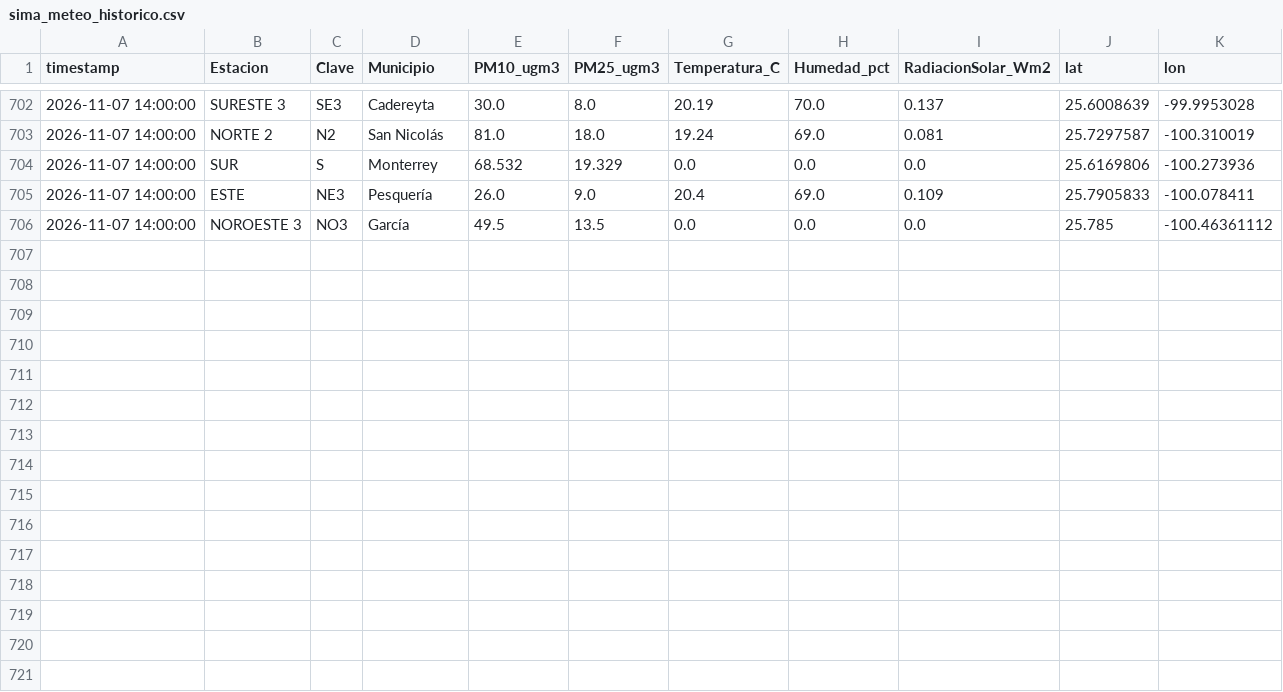
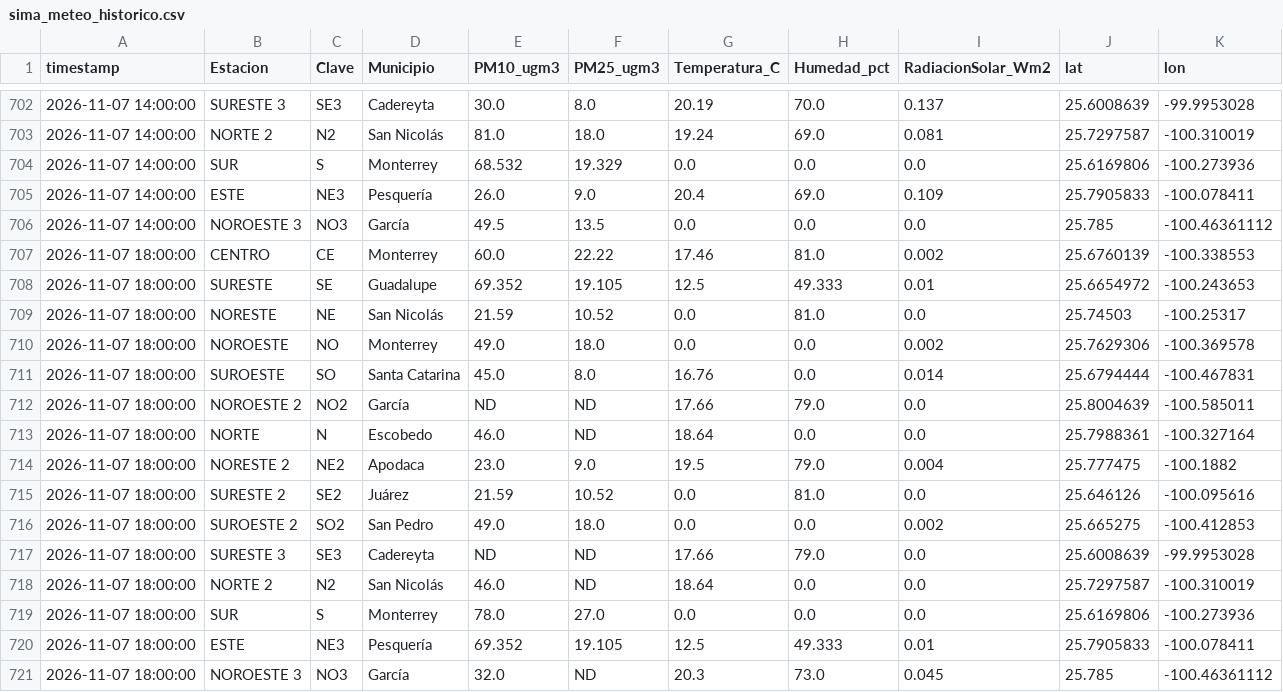
Before and after one commit to vasquez-roberto/capa_meteorologica, a CSV file: SIMA/sima_meteo_historico.csv, drawn as a sheet; only a part is shown, gaps mark what is left out.

```diff
--- a/SIMA/sima_meteo_historico.csv
+++ b/SIMA/sima_meteo_historico.csv
@@ -706 +706,16 @@
 2026-11-07 14:00:00,NOROESTE 3,NO3,García,49.5,13.5,0.0,0.0,0.0,25.785,-100.46361112
+2026-11-07 18:00:00,CENTRO,CE,Monterrey,60.0,22.22,17.46,81.0,0.002,25.6760139,-100.338553
+2026-11-07 18:00:00,SURESTE,SE,Guadalupe,69.352,19.105,12.5,49.333,0.01,25.6654972,-100.243653
+2026-11-07 18:00:00,NORESTE,NE,San Nicolás,21.59,10.52,0.0,81.0,0.0,25.74503,-100.25317
+2026-11-07 18:00:00,NOROESTE,NO,Monterrey,49.0,18.0,0.0,0.0,0.002,25.7629306,-100.369578
+2026-11-07 18:00:00,SUROESTE,SO,Santa Catarina,45.0,8.0,16.76,0.0,0.014,25.6794444,-100.467831
+2026-11-07 18:00:00,NOROESTE 2,NO2,García,ND,ND,17.66,79.0,0.0,25.8004639,-100.585011
+2026-11-07 18:00:00,NORTE,N,Escobedo,46.0,ND,18.64,0.0,0.0,25.7988361,-100.327164
+2026-11-07 18:00:00,NORESTE 2,NE2,Apodaca,23.0,9.0,19.5,79.0,0.004,25.777475,-100.1882
+2026-11-07 18:00:00,SURESTE 2,SE2,Juárez,21.59,10.52,0.0,81.0,0.0,25.646126,-100.095616
+2026-11-07 18:00:00,SUROESTE 2,SO2,San Pedro,49.0,18.0,0.0,0.0,0.002,25.665275,-100.412853
+2026-11-07 18:00:00,SURESTE 3,SE3,Cadereyta,ND,ND,17.66,79.0,0.0,25.6008639,-99.9953028
+2026-11-07 18:00:00,NORTE 2,N2,San Nicolás,46.0,ND,18.64,0.0,0.0,25.7297587,-100.310019
+2026-11-07 18:00:00,SUR,S,Monterrey,78.0,27.0,0.0,0.0,0.0,25.6169806,-100.273936
+2026-11-07 18:00:00,ESTE,NE3,Pesquería,69.352,19.105,12.5,49.333,0.01,25.7905833,-100.078411
+2026-11-07 18:00:00,NOROESTE 3,NO3,García,32.0,ND,20.3,73.0,0.045,25.785,-100.46361112
```
Also changed, not shown: Purple Air/purpleair_meteo_lecturas.csv, SIMA/sima_interpolacion_diagnostico.csv, 18 other files.
